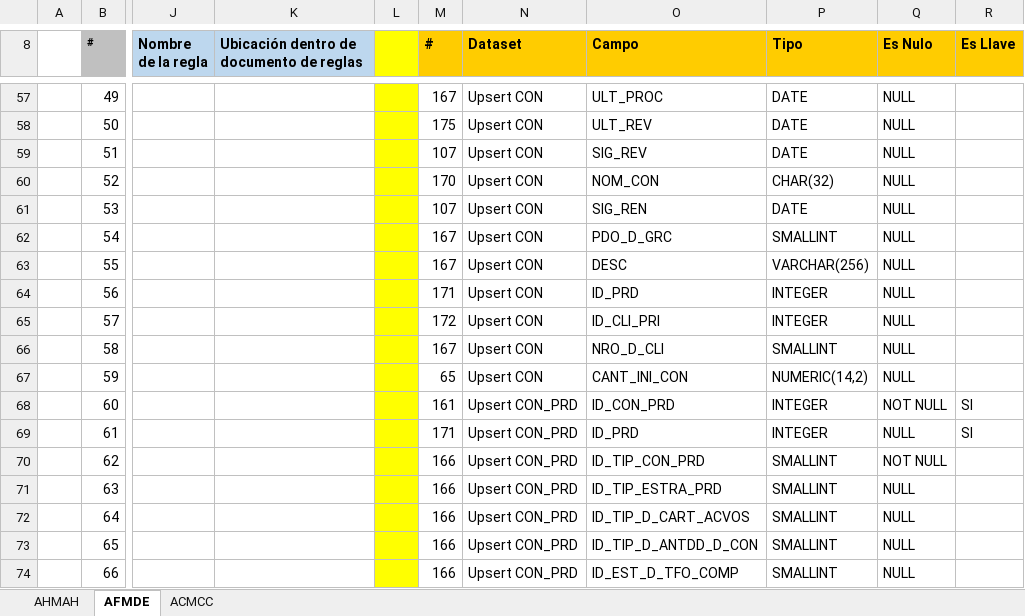
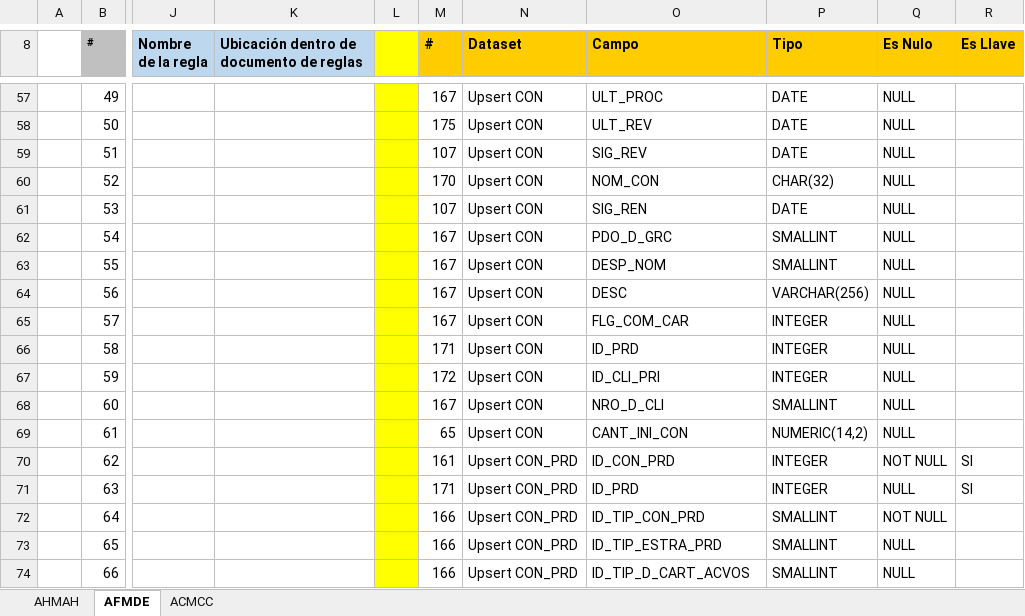
Before and after one commit to dliraFIT/dise-o-popular-dwh, an Excel workbook: AAATR/Mapeos_CON_AAATR_V2.xlsx, sheet AFMDE, drawn as a sheet; only a part is shown, gaps mark what is left out; values as stored, in another font and other column widths than the file's, no borders; the diff covers the shown part only; the diff names each change by its address in the sheet, - before the commit and + after, or states it on an @@ line.

```diff
--- a/AAATR/Mapeos_CON_AAATR_V2.xlsx (sheet AFMDE)
+++ b/AAATR/Mapeos_CON_AAATR_V2.xlsx (sheet AFMDE)
-O63 (Campo): DESC
+O63 (Campo): DESP_NOM
-P63 (Tipo): VARCHAR(256)
+P63 (Tipo): SMALLINT
-M64 (#): 171
+M64 (#): 167
-O64 (Campo): ID_PRD
+O64 (Campo): DESC
-P64 (Tipo): INTEGER
+P64 (Tipo): VARCHAR(256)
-M65 (#): 172
+M65 (#): 167
-O65 (Campo): ID_CLI_PRI
+O65 (Campo): FLG_COM_CAR
-M66 (#): 167
+M66 (#): 171
-O66 (Campo): NRO_D_CLI
+O66 (Campo): ID_PRD
-P66 (Tipo): SMALLINT
+P66 (Tipo): INTEGER
-M67 (#): 65
+M67 (#): 172
-O67 (Campo): CANT_INI_CON
+O67 (Campo): ID_CLI_PRI
-P67 (Tipo): NUMERIC(14,2)
+P67 (Tipo): INTEGER
-M68 (#): 161
+M68 (#): 167
-N68:N69 (Dataset): Upsert CON_PRD
+N68:N69 (Dataset): Upsert CON
-O68 (Campo): ID_CON_PRD
+O68 (Campo): NRO_D_CLI
-P68 (Tipo): INTEGER
+P68 (Tipo): SMALLINT
-Q68 (Es Nulo): NOT NULL
+Q68 (Es Nulo): NULL
-R68:R69 (Es Llave): SI
+R68:R69 (Es Llave): (empty)
-M69 (#): 171
+M69 (#): 65
-O69 (Campo): ID_PRD
+O69 (Campo): CANT_INI_CON
-P69 (Tipo): INTEGER
+P69 (Tipo): NUMERIC(14,2)
-M70 (#): 166
+M70 (#): 161
-O70 (Campo): ID_TIP_CON_PRD
+O70 (Campo): ID_CON_PRD
-P70:P71 (Tipo): SMALLINT
+P70:P71 (Tipo): INTEGER
-R70:R71 (Es Llave): (empty)
+R70:R71 (Es Llave): SI
-M71 (#): 166
+M71 (#): 171
-O71 (Campo): ID_TIP_ESTRA_PRD
+O71 (Campo): ID_PRD
-O72 (Campo): ID_TIP_D_CART_ACVOS
+O72 (Campo): ID_TIP_CON_PRD
-Q72 (Es Nulo): NULL
+Q72 (Es Nulo): NOT NULL
-O73 (Campo): ID_TIP_D_ANTDD_D_CON
+O73 (Campo): ID_TIP_ESTRA_PRD
-O74 (Campo): ID_EST_D_TFO_COMP
+O74 (Campo): ID_TIP_D_CART_ACVOS
```
Also changed, not shown: 78 edited cells and cell formats elsewhere in this sheet, sheet ACMCC, sheet AHMAH, Leasing/Mapeos_CON_Leasing_V1.xlsx, 2 other files.
